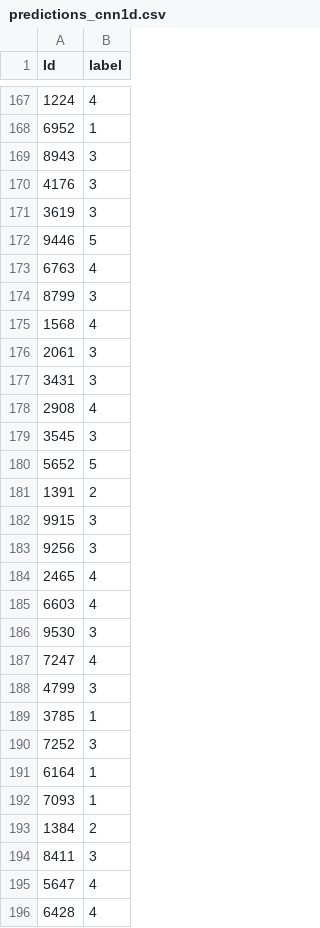
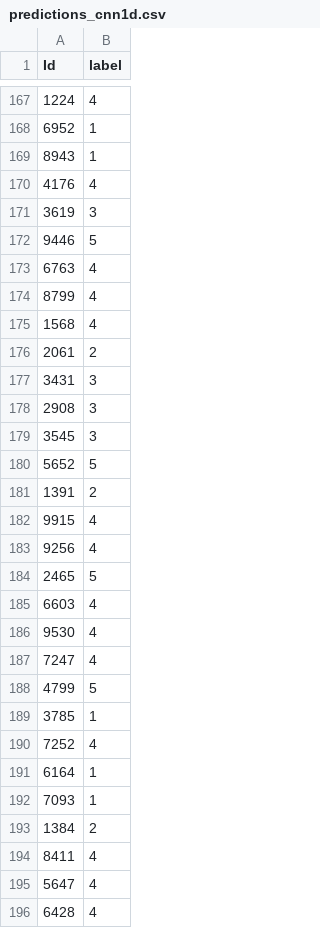
Before and after one commit to mikerider2003/intro-dl-spring2025-accent-classifier, a CSV file: predictions_cnn1d.csv, drawn as a sheet; only a part is shown, gaps mark what is left out; the diff covers the shown part only.

```diff
--- a/predictions_cnn1d.csv
+++ b/predictions_cnn1d.csv
@@ -168,4 +168,4 @@ Id,label
 6952,1
-8943,3
-4176,3
+8943,1
+4176,4
 3619,3
@@ -173,7 +173,7 @@ Id,label
 6763,4
-8799,3
+8799,4
 1568,4
-2061,3
+2061,2
 3431,3
-2908,4
+2908,3
 3545,3
@@ -181,11 +181,11 @@ Id,label
 1391,2
-9915,3
-9256,3
-2465,4
+9915,4
+9256,4
+2465,5
 6603,4
-9530,3
+9530,4
 7247,4
-4799,3
+4799,5
 3785,1
-7252,3
+7252,4
 6164,1
@@ -193,3 +193,3 @@ Id,label
 1384,2
-8411,3
+8411,4
 5647,4
```
Also changed, not shown: 174 edited cells elsewhere in this file, 7 other files.
